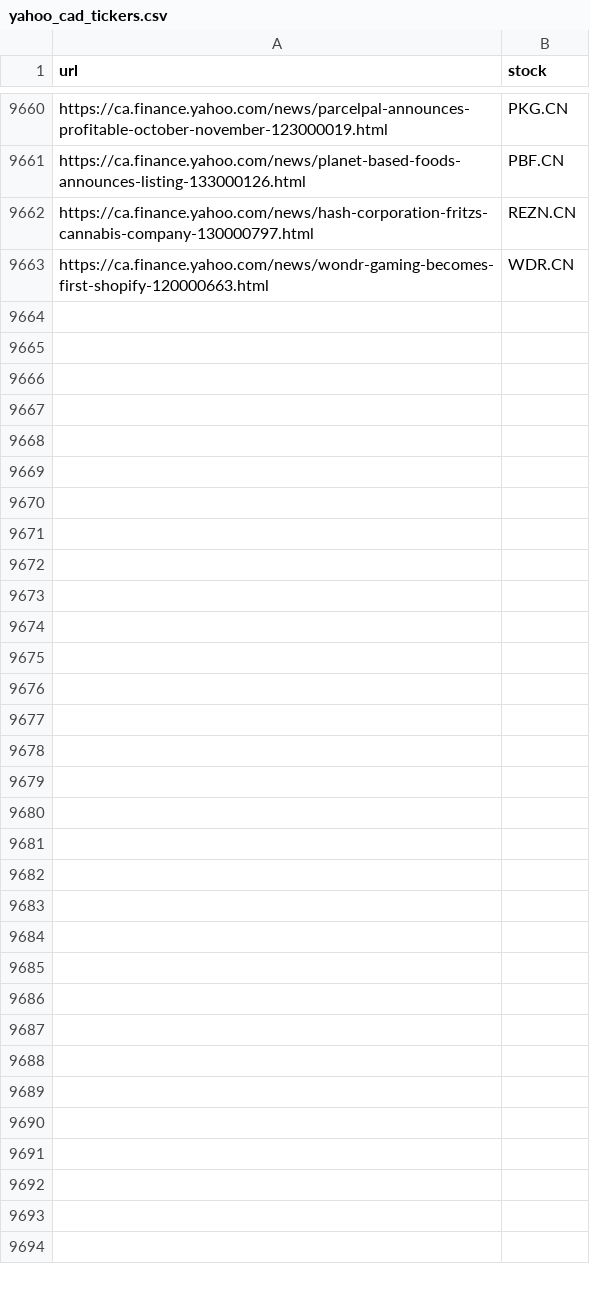
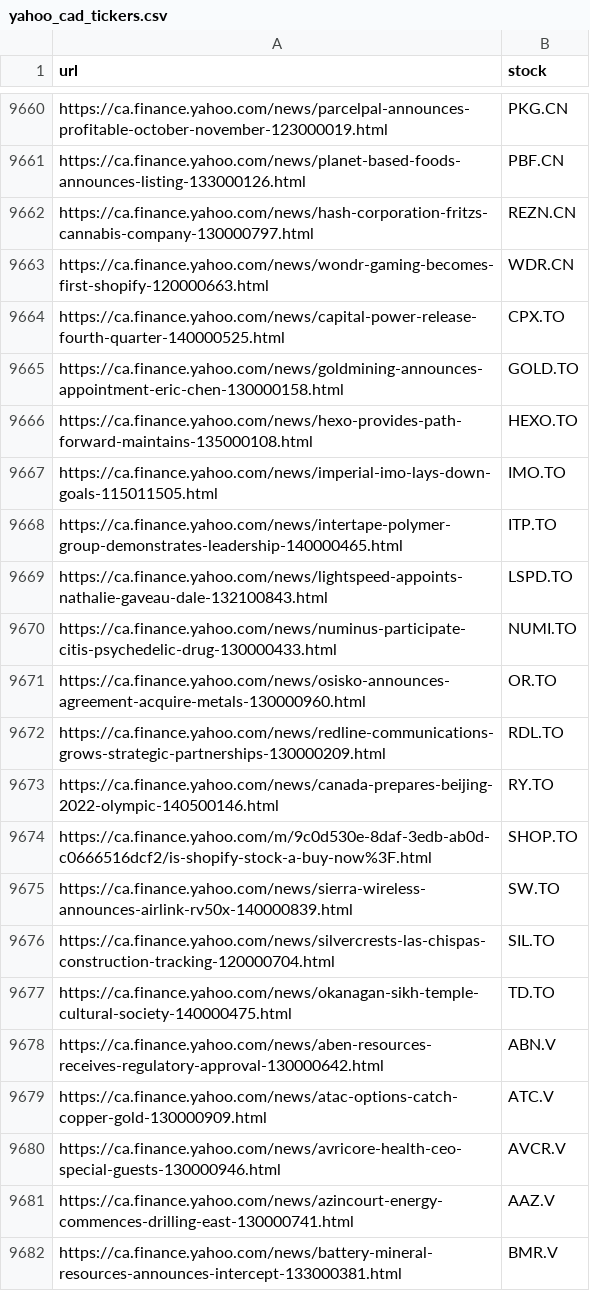
Before and after one commit to dli-invest/fin_news_nlp, a CSV file: data/yahoo_cad_tickers.csv, drawn as a sheet; only a part is shown, gaps mark what is left out; the diff covers the shown part only.

```diff
--- a/data/yahoo_cad_tickers.csv
+++ b/data/yahoo_cad_tickers.csv
@@ -9663 +9663,20 @@ https://ca.finance.yahoo.com/news/hash-corporation-fritzs-cannabis-company-13000
 https://ca.finance.yahoo.com/news/wondr-gaming-becomes-first-shopify-120000663.html,WDR.CN
+https://ca.finance.yahoo.com/news/capital-power-release-fourth-quarter-140000525.html,CPX.TO
+https://ca.finance.yahoo.com/news/goldmining-announces-appointment-eric-chen-130000158.html,GOLD.TO
+https://ca.finance.yahoo.com/news/hexo-provides-path-forward-maintains-135000108.html,HEXO.TO
+https://ca.finance.yahoo.com/news/imperial-imo-lays-down-goals-115011505.html,IMO.TO
+https://ca.finance.yahoo.com/news/intertape-polymer-group-demonstrates-leadership-140000465.html,ITP.TO
+https://ca.finance.yahoo.com/news/lightspeed-appoints-nathalie-gaveau-dale-132100843.html,LSPD.TO
+https://ca.finance.yahoo.com/news/numinus-participate-citis-psychedelic-drug-130000433.html,NUMI.TO
+https://ca.finance.yahoo.com/news/osisko-announces-agreement-acquire-metals-130000960.html,OR.TO
+https://ca.finance.yahoo.com/news/redline-communications-grows-strategic-partnerships-130000209.html,RDL.TO
+https://ca.finance.yahoo.com/news/canada-prepares-beijing-2022-olympic-140500146.html,RY.TO
+https://ca.finance.yahoo.com/m/9c0d530e-8daf-3edb-ab0d-c0666516dcf2/is-shopify-stock-a-buy-now%3F.html,SHOP.TO
+https://ca.finance.yahoo.com/news/sierra-wireless-announces-airlink-rv50x-140000839.html,SW.TO
+https://ca.finance.yahoo.com/news/silvercrests-las-chispas-construction-tracking-120000704.html,SIL.TO
+https://ca.finance.yahoo.com/news/okanagan-sikh-temple-cultural-society-140000475.html,TD.TO
+https://ca.finance.yahoo.com/news/aben-resources-receives-regulatory-approval-130000642.html,ABN.V
+https://ca.finance.yahoo.com/news/atac-options-catch-copper-gold-130000909.html,ATC.V
+https://ca.finance.yahoo.com/news/avricore-health-ceo-special-guests-130000946.html,AVCR.V
+https://ca.finance.yahoo.com/news/azincourt-energy-commences-drilling-east-130000741.html,AAZ.V
+https://ca.finance.yahoo.com/news/battery-mineral-resources-announces-intercept-133000381.html,BMR.V
```
Also changed, not shown: 40 added rows elsewhere in this file.
